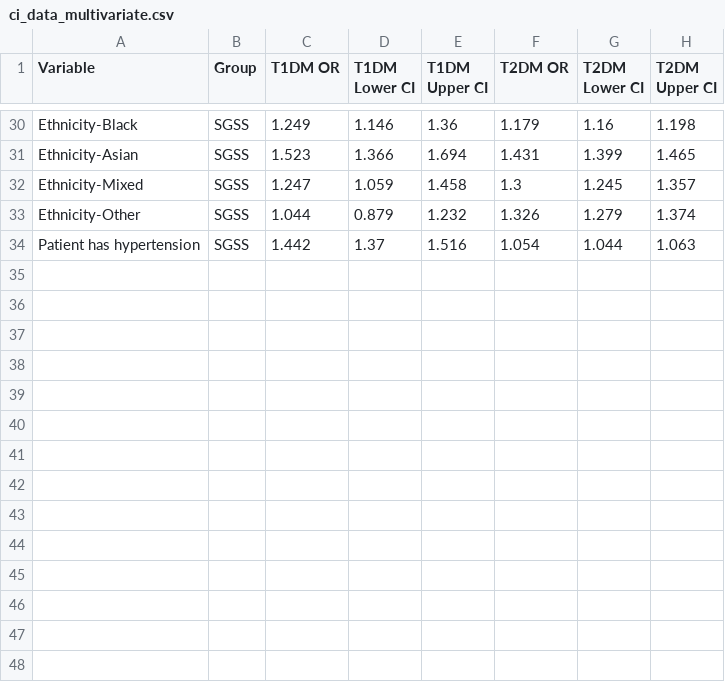
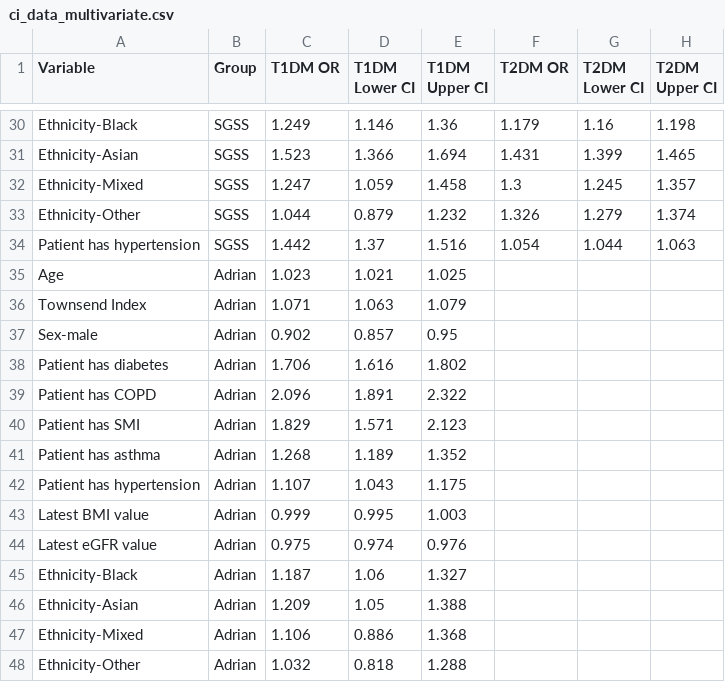
Before and after one commit to UoM-Data-Science-Platforms/gm-sde, a CSV file: projects/NATIONAL - CCU040 - Diabetes/output/processed/ci_data_multivariate.csv, drawn as a sheet; only a part is shown, gaps mark what is left out; the diff names each change by its address in the sheet, - before the commit and + after, or states it on an @@ line.

Commit message:
Updated national study outputs

```diff
--- a/projects/NATIONAL - CCU040 - Diabetes/output/processed/ci_data_multivariate.csv
+++ b/projects/NATIONAL - CCU040 - Diabetes/output/processed/ci_data_multivariate.csv
+row 35: Age | Adrian | 1.023 | 1.021 | 1.025
+row 36: Townsend Index | Adrian | 1.071 | 1.063 | 1.079
+row 37: Sex-male | Adrian | 0.902 | 0.857 | 0.95
+row 38: Patient has diabetes | Adrian | 1.706 | 1.616 | 1.802
+row 39: Patient has COPD | Adrian | 2.096 | 1.891 | 2.322
+row 40: Patient has SMI | Adrian | 1.829 | 1.571 | 2.123
+row 41: Patient has asthma | Adrian | 1.268 | 1.189 | 1.352
+row 42: Patient has hypertension | Adrian | 1.107 | 1.043 | 1.175
+row 43: Latest BMI value | Adrian | 0.999 | 0.995 | 1.003
+row 44: Latest eGFR value | Adrian | 0.975 | 0.974 | 0.976
+row 45: Ethnicity-Black | Adrian | 1.187 | 1.06 | 1.327
+row 46: Ethnicity-Asian | Adrian | 1.209 | 1.05 | 1.388
+row 47: Ethnicity-Mixed | Adrian | 1.106 | 0.886 | 1.368
+row 48: Ethnicity-Other | Adrian | 1.032 | 0.818 | 1.288
```
